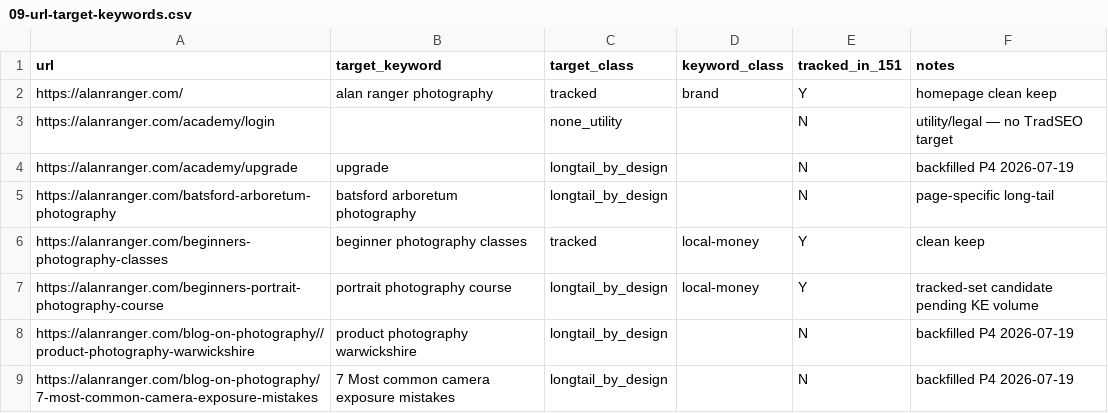
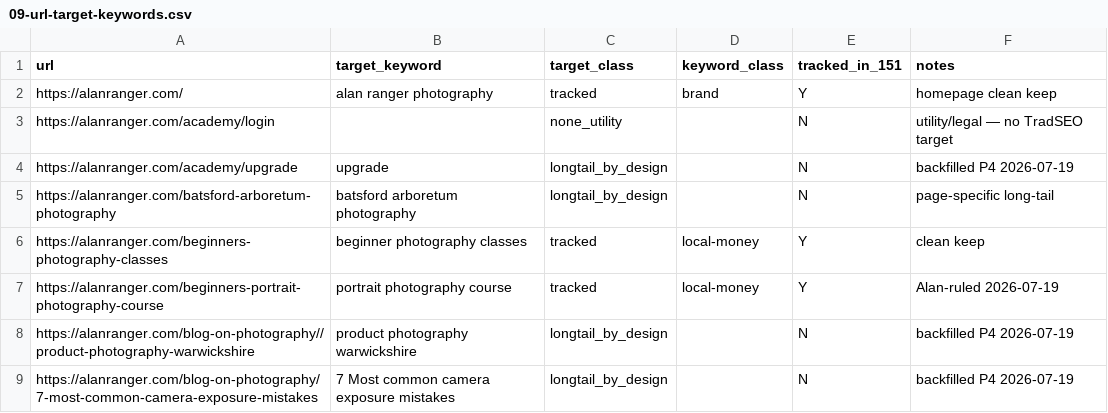
Before and after one commit to alanranger/ai-geo-audit, a CSV file: config/09-url-target-keywords.csv, drawn as a sheet; only a part is shown.

Commit message:
fix: point portrait photography course at beginners-portrait page
Alan amendment: LOCKED v5 target_page → /beginners-portrait-photography-course; reload bundled LOCKED JSON; refresh 09 export.

```diff
--- a/config/09-url-target-keywords.csv
+++ b/config/09-url-target-keywords.csv
@@ -6,3 +6,3 @@ https://alanranger.com/batsford-arboretum-photography,batsford arboretum photogr
 https://alanranger.com/beginners-photography-classes,beginner photography classes,tracked,local-money,Y,clean keep
-https://alanranger.com/beginners-portrait-photography-course,portrait photography course,longtail_by_design,local-money,Y,tracked-set candidate pending KE volume
+https://alanranger.com/beginners-portrait-photography-course,portrait photography course,tracked,local-money,Y,Alan-ruled 2026-07-19
 https://alanranger.com/blog-on-photography//product-photography-warwickshire,product photography warwickshire,longtail_by_design,,N,backfilled P4 2026-07-19
```
Also changed, not shown: config/keyword-tracking-locations-and-class-LOCKED-v5.csv, 9 other files.
